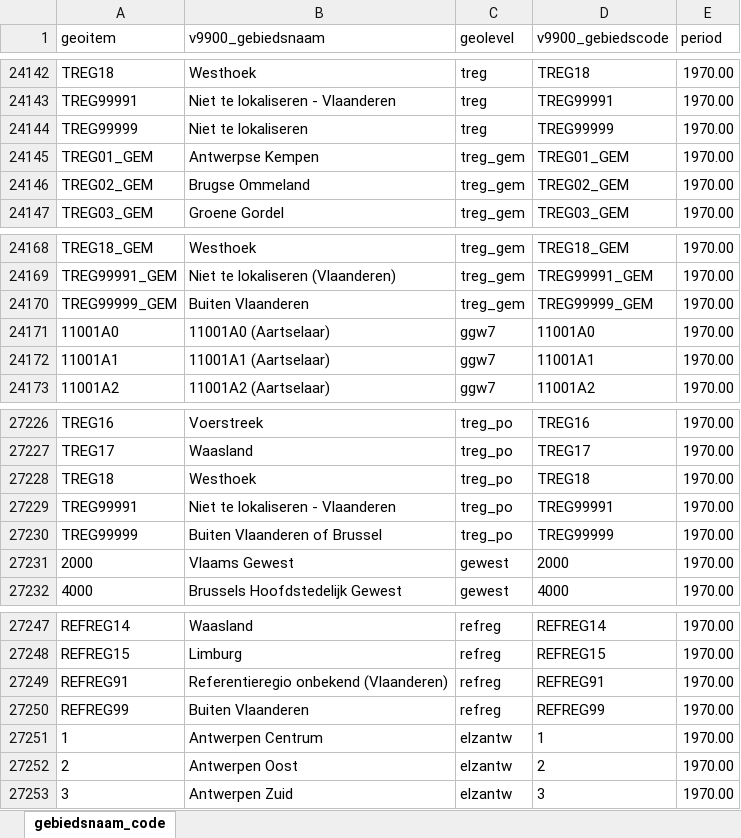
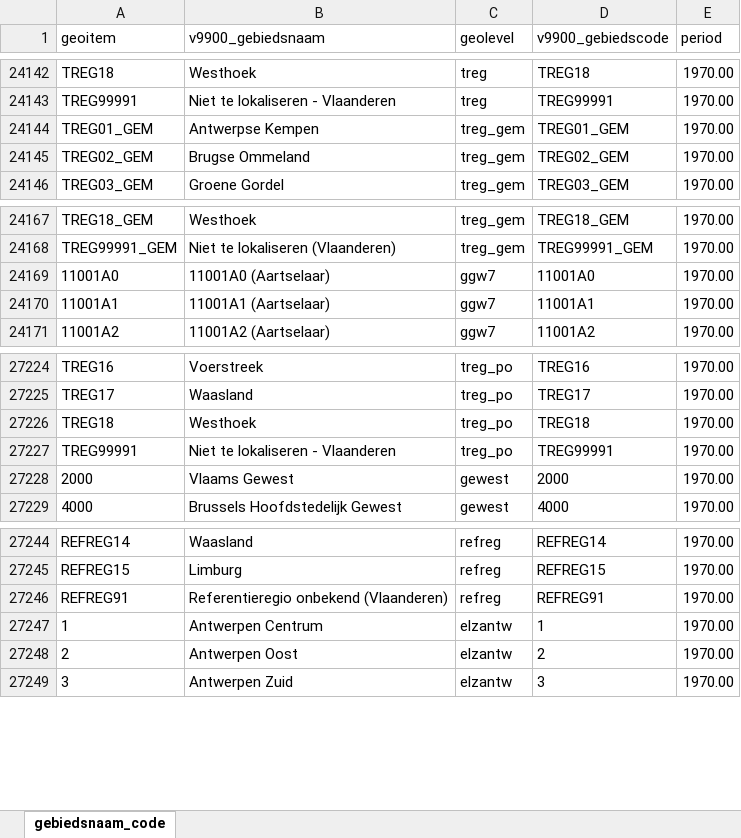
Before and after one commit to provinciesincijfers/gebiedsniveaus, an Excel workbook: data_voor_swing/uploadfiles/gebiedsnaam_code.xlsx, sheet gebiedsnaam_code, drawn as a sheet; only a part is shown, gaps mark what is left out; values as stored, in another font and other column widths than the file's, no borders; the diff names each change by its address in the sheet, - before the commit and + after, or states it on an @@ line.

Commit message:
update lijst gebieden en codes
Deze waren reeds ververst, maar daarna nog kleine aanpassingen gedaan

```diff
--- a/data_voor_swing/uploadfiles/gebiedsnaam_code.xlsx (sheet gebiedsnaam_code)
+++ b/data_voor_swing/uploadfiles/gebiedsnaam_code.xlsx (sheet gebiedsnaam_code)
-row 24144: TREG99999 | Niet te lokaliseren | treg | TREG99999 | 1970.00
-row 24170: TREG99999_GEM | Buiten Vlaanderen | treg_gem | TREG99999_GEM | 1970.00
-row 27230: TREG99999 | Buiten Vlaanderen of Brussel | treg_po | TREG99999 | 1970.00
-row 27250: REFREG99 | Buiten Vlaanderen | refreg | REFREG99 | 1970.00
```
